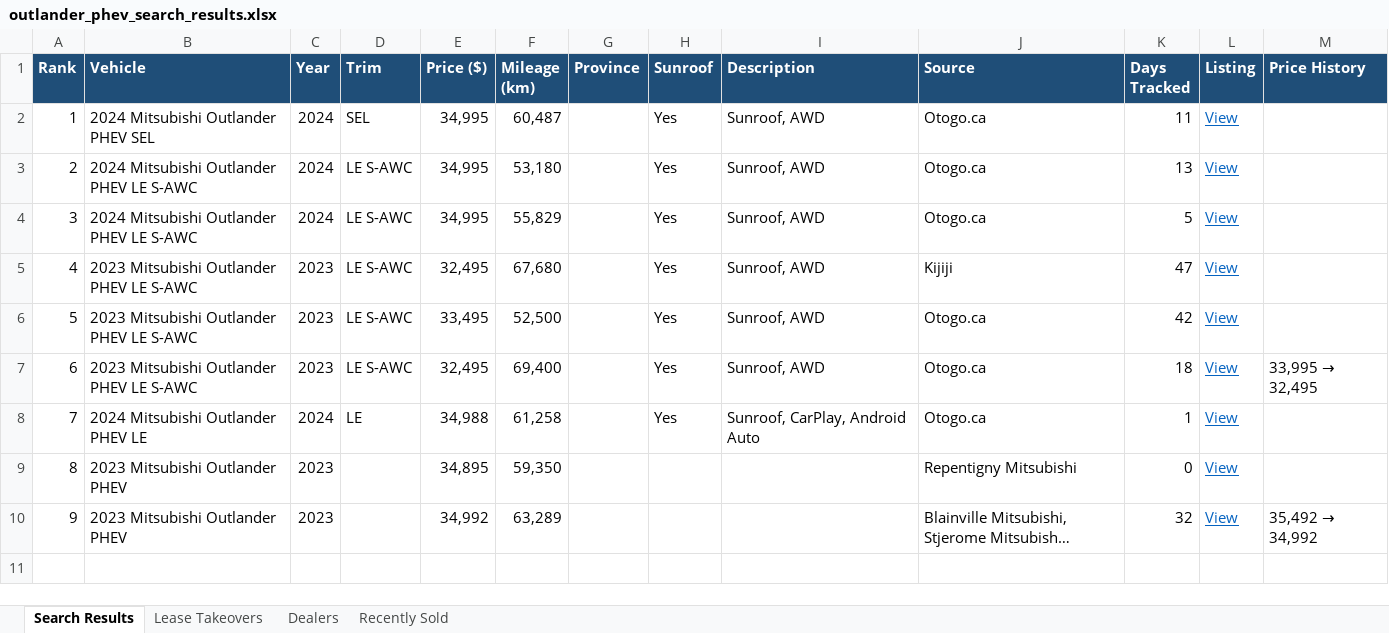
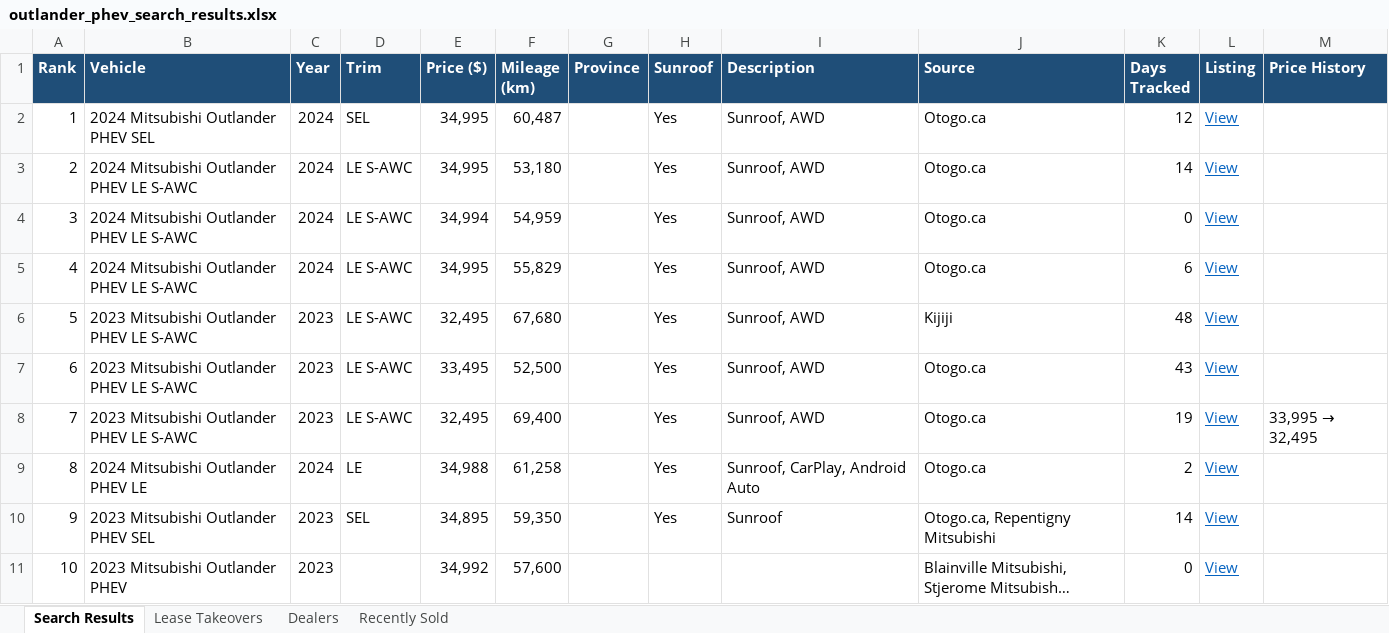
Before and after one commit to mdnaseershah/vehicle-search-automation, an Excel workbook: outlander_phev_search_results.xlsx, sheet Search Results, drawn as a sheet; long unchanged cells end in …; values as stored, in another font and other column widths than the file's, no borders; addresses are those after the commit; the diff names each change by its address in the sheet, - before the commit and + after, or states it on an @@ line.

```diff
--- a/outlander_phev_search_results.xlsx (sheet Search Results)
+++ b/outlander_phev_search_results.xlsx (sheet Search Results)
-K2 (Days Tracked): 11
+K2 (Days Tracked): 12
-K3 (Days Tracked): 13
+K3 (Days Tracked): 14
+row 4: 3 | 2024 Mitsubishi Outlander PHEV LE S-AWC | 2024 | LE S-AWC | 34,994 | 54,959 |  | Yes | Sunroof, AWD | Otogo.ca | 0 | View
@@ column A (Rank) renumbered from row 5 down @@
-K5 (Days Tracked): 5
+K5 (Days Tracked): 6
-K6 (Days Tracked): 47
+K6 (Days Tracked): 48
-K7 (Days Tracked): 42
+K7 (Days Tracked): 43
-K8 (Days Tracked): 18
+K8 (Days Tracked): 19
-K9 (Days Tracked): 1
+K9 (Days Tracked): 2
-B10 (Vehicle): 2023 Mitsubishi Outlander PHEV
+B10 (Vehicle): 2023 Mitsubishi Outlander PHEV SEL
-D10 (Trim): (empty)
+D10 (Trim): SEL
-H10 (Sunroof): (empty)
+H10 (Sunroof): Yes
-I10 (Description): (empty)
+I10 (Description): Sunroof
-J10 (Source): Repentigny Mitsubishi
+J10 (Source): Otogo.ca, Repentigny Mitsubishi
-K10 (Days Tracked): 0
+K10 (Days Tracked): 14
-F11 (Mileage (km)): 63,289
+F11 (Mileage (km)): 57,600
-K11 (Days Tracked): 32
+K11 (Days Tracked): 0
@@ M11 (Price History): 35,492 → 34,992 → (empty) @@
```
Also changed, not shown: sheet Recently Sold, 3 other files.
